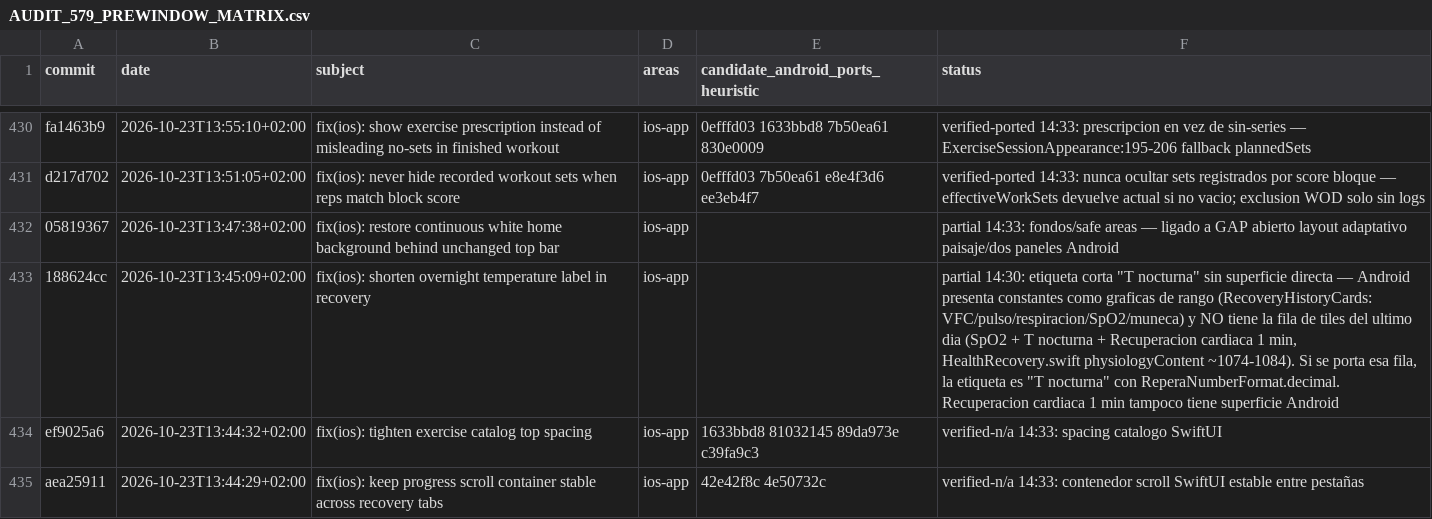
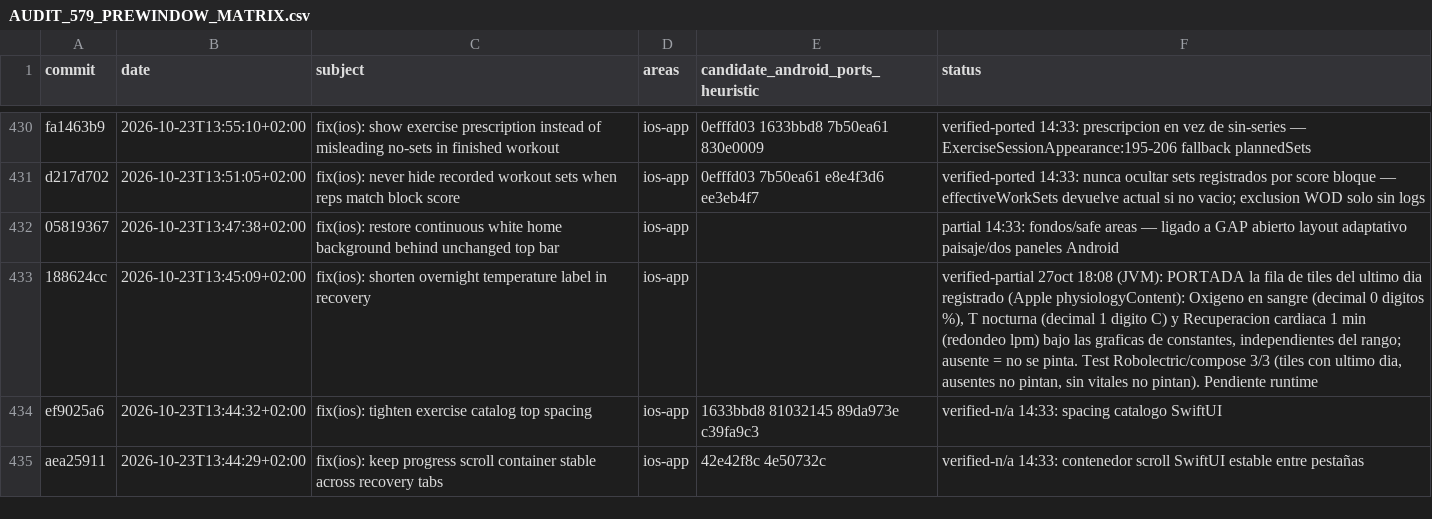
Before and after one commit to rmoya87/repera, a CSV file: android/docs/AUDIT_579_PREWINDOW_MATRIX.csv, drawn as a sheet; only a part is shown, gaps mark what is left out.

Commit message:
feat(recovery): port 188624cc last-day vitals tiles (SpO2, T nocturna, HR recovery)
- RecoveryHistoryCards: fila de tiles del ULTIMO dia registrado bajo las
  graficas de constantes, independiente del rango (Apple physiologyContent):
  Oxigeno en sangre (decimal 0 digitos %), T nocturna (decimal 1 digito C),
  Recuperacion cardiaca 1 min (redondeo lpm); ausente = no se pinta
- Test Robolectric/compose 3/3 (ultimo dia pinta, ausentes/no vitales no)

mobile REAL: 584/584 (143 suites)

```diff
--- a/android/docs/AUDIT_579_PREWINDOW_MATRIX.csv
+++ b/android/docs/AUDIT_579_PREWINDOW_MATRIX.csv
@@ -432,3 +432,3 @@ d217d702|2026-10-23T13:51:05+02:00|fix(ios): never hide recorded workout sets wh
 05819367|2026-10-23T13:47:38+02:00|fix(ios): restore continuous white home background behind unchanged top bar|ios-app||partial 14:33: fondos/safe areas — ligado a GAP abierto layout adaptativo paisaje/dos paneles Android
-188624cc|2026-10-23T13:45:09+02:00|fix(ios): shorten overnight temperature label in recovery|ios-app||partial 14:30: etiqueta corta "T nocturna" sin superficie directa — Android presenta constantes como graficas de rango (RecoveryHistoryCards: VFC/pulso/respiracion/SpO2/muneca) y NO tiene la fila de tiles del ultimo dia (SpO2 + T nocturna + Recuperacion cardiaca 1 min, HealthRecovery.swift physiologyContent ~1074-1084). Si se porta esa fila, la etiqueta es "T nocturna" con ReperaNumberFormat.decimal. Recuperacion cardiaca 1 min tampoco tiene superficie Android
+188624cc|2026-10-23T13:45:09+02:00|fix(ios): shorten overnight temperature label in recovery|ios-app||verified-partial 27oct 18:08 (JVM): PORTADA la fila de tiles del ultimo dia registrado (Apple physiologyContent): Oxigeno en sangre (decimal 0 digitos %), T nocturna (decimal 1 digito C) y Recuperacion cardiaca 1 min (redondeo lpm) bajo las graficas de constantes, independientes del rango; ausente = no se pinta. Test Robolectric/compose 3/3 (tiles con ultimo dia, ausentes no pintan, sin vitales no pintan). Pendiente runtime
 ef9025a6|2026-10-23T13:44:32+02:00|fix(ios): tighten exercise catalog top spacing|ios-app|1633bbd8 81032145 89da973e c39fa9c3|verified-n/a 14:33: spacing catalogo SwiftUI
```
Also changed, not shown: 2 other files.
